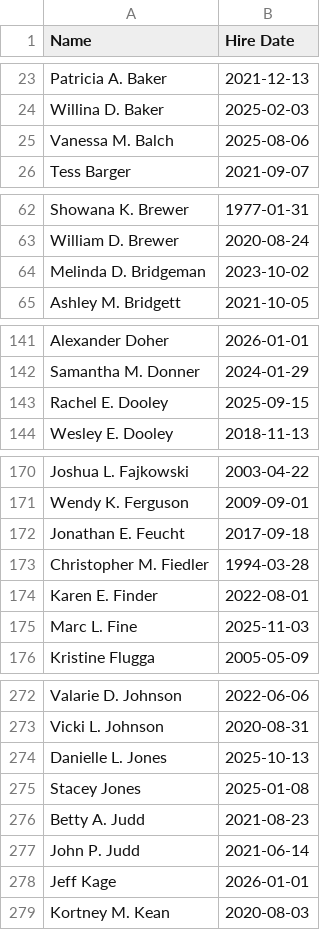
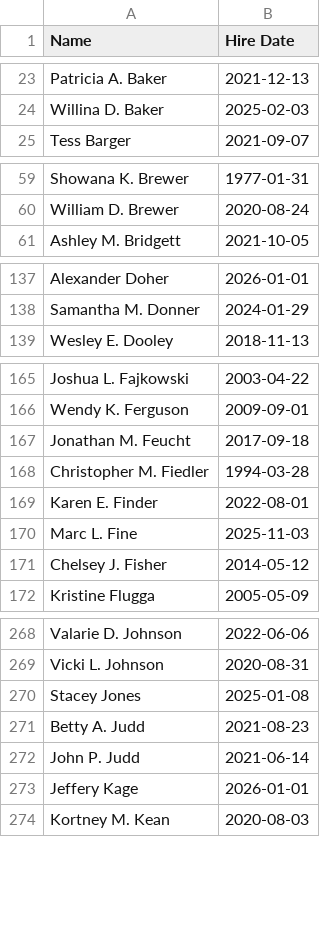
Before and after one commit to imperialadmin/imperialadmin.github.io, a CSV file: anniversaries.csv, drawn as a sheet; only a part is shown, gaps mark what is left out; the diff covers the shown part only.

```diff
--- a/anniversaries.csv
+++ b/anniversaries.csv
@@ -24,3 +24,2 @@ Patricia A. Baker,2021-12-13
 Willina D. Baker,2025-02-03
-Vanessa M. Balch,2025-08-06
 Tess Barger,2021-09-07
@@ -63,3 +60,2 @@ Showana K. Brewer,1977-01-31
 William D. Brewer,2020-08-24
-Melinda D. Bridgeman,2023-10-02
 Ashley M. Bridgett,2021-10-05
@@ -142,3 +138,2 @@ Alexander Doher,2026-01-01
 Samantha M. Donner,2024-01-29
-Rachel E. Dooley,2025-09-15
 Wesley E. Dooley,2018-11-13
@@ -171,3 +166,3 @@ Joshua L. Fajkowski,2003-04-22
 Wendy K. Ferguson,2009-09-01
-Jonathan E. Feucht,2017-09-18
+Jonathan M. Feucht,2017-09-18
 Christopher M. Fiedler,1994-03-28
@@ -175,2 +170,3 @@ Karen E. Finder,2022-08-01
 Marc L. Fine,2025-11-03
+Chelsey J. Fisher,2014-05-12
 Kristine Flugga,2005-05-09
@@ -273,3 +269,2 @@ Valarie D. Johnson,2022-06-06
 Vicki L. Johnson,2020-08-31
-Danielle L. Jones,2025-10-13
 Stacey Jones,2025-01-08
@@ -277,3 +272,3 @@ Betty A. Judd,2021-08-23
 John P. Judd,2021-06-14
-Jeff Kage,2026-01-01
+Jeffery Kage,2026-01-01
 Kortney M. Kean,2020-08-03
```
Also changed, not shown: 3 added rows, 16 removed rows and 1 edited cell elsewhere in this file, birthdays.csv.
